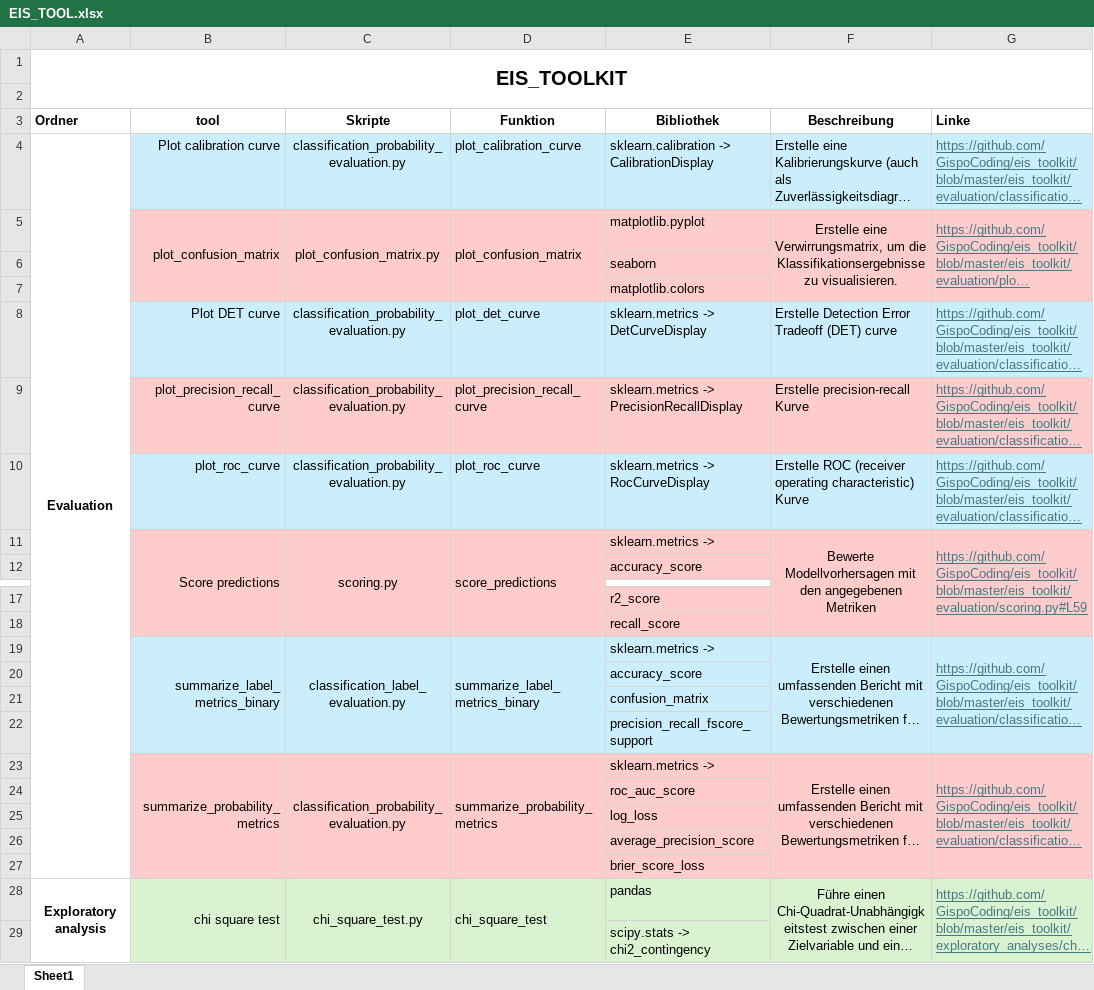
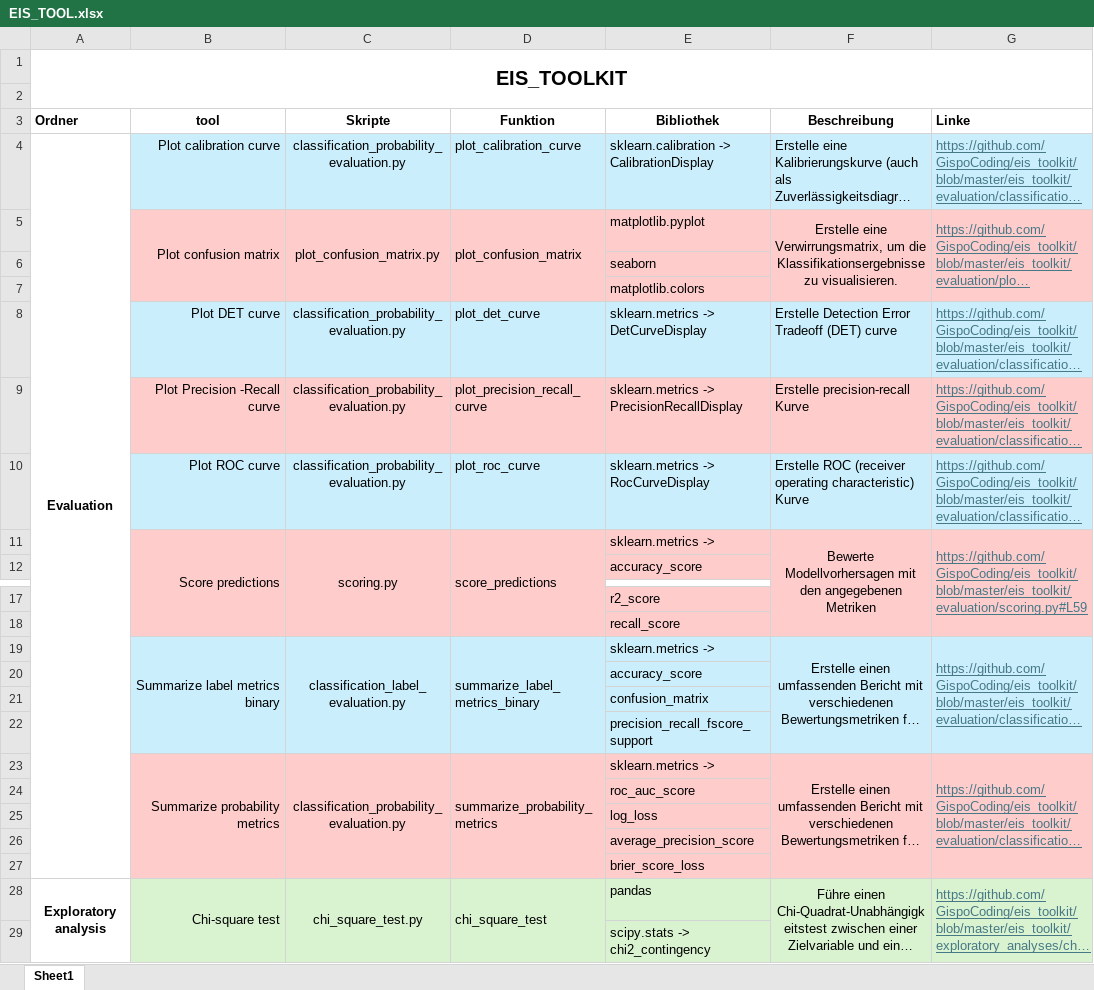
Before and after one commit to okolekar/EIS_TOOLKIT_FUNCTIONS, an Excel workbook: EIS_TOOL.xlsx, sheet Sheet1, drawn as a sheet; only a part is shown, gaps mark what is left out; long unchanged cells end in …; values as stored, in another font and other column widths than the file's, no borders; the diff covers the shown part only; the diff names each change by its address in the sheet, - before the commit and + after, or states it on an @@ line.

```diff
--- a/EIS_TOOL.xlsx (sheet Sheet1)
+++ b/EIS_TOOL.xlsx (sheet Sheet1)
-B5 (tool): plot_confusion_matrix
+B5 (tool): Plot confusion matrix
-B9 (tool): plot_precision_recall_curve
+B9 (tool): Plot Precision -Recall curve
-B10 (tool): plot_roc_curve
+B10 (tool): Plot ROC curve
-B19 (tool): summarize_label_metrics_binary
+B19 (tool): Summarize label metrics binary
-B23 (tool): summarize_probability_metrics
+B23 (tool): Summarize probability metrics
-B28 (tool): chi square test
+B28 (tool): Chi-square test
```
Also changed, not shown: 11 added rows, 11 removed rows, 5 edited cells, cell formats and merged cells elsewhere in this sheet, 1 other file.
